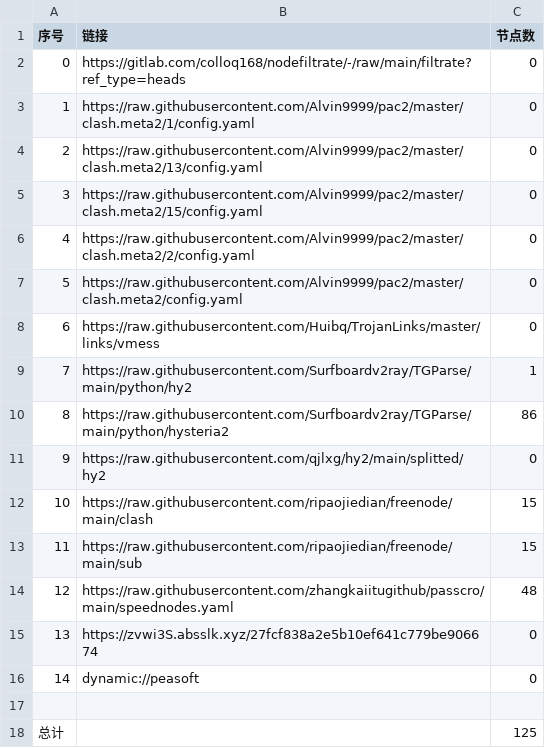
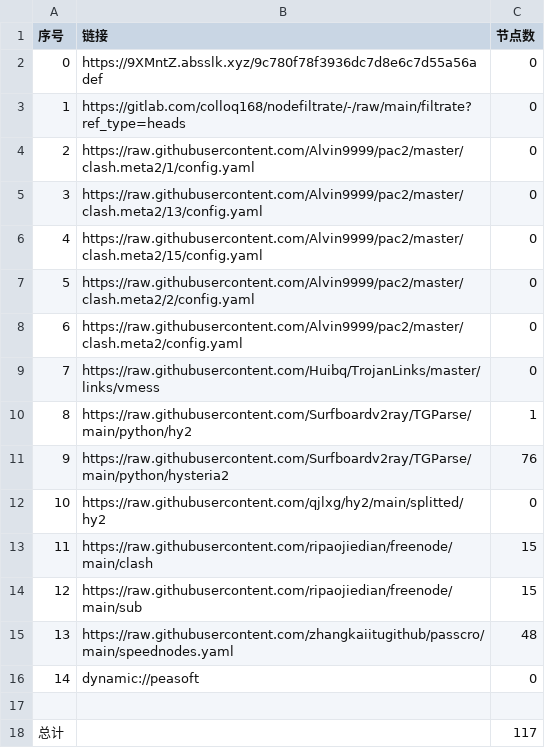
Before and after one commit to dalazhi/AutoMergePublicNodes, a CSV file: list_result.csv, drawn as a sheet; removed rows and columns are numbered as before the commit, all else as after; the diff names each change by its address in the sheet, - before the commit and + after, or states it on an @@ line.

```diff
--- a/list_result.csv
+++ b/list_result.csv
+row 2: 0 | https://9XMntZ.absslk.xyz/9c780f78f3936dc7d8e6c7d55a56adef | 0
@@ column A (序号) renumbered between rows 3 and 15 @@
-C11 (节点数): 86
+C11 (节点数): 76
-row 15: 13 | https://zvwi3S.absslk.xyz/27fcf838a2e5b10ef641c779be906674 | 0
-C18 (节点数): 125
+C18 (节点数): 117
```
Also changed, not shown: 20 other files.
